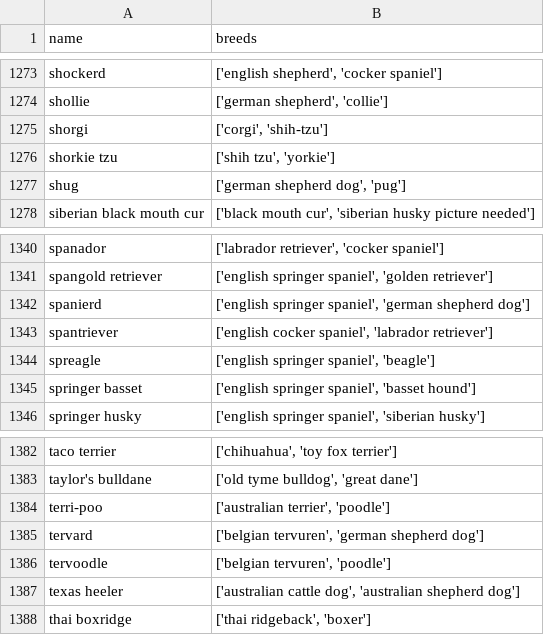
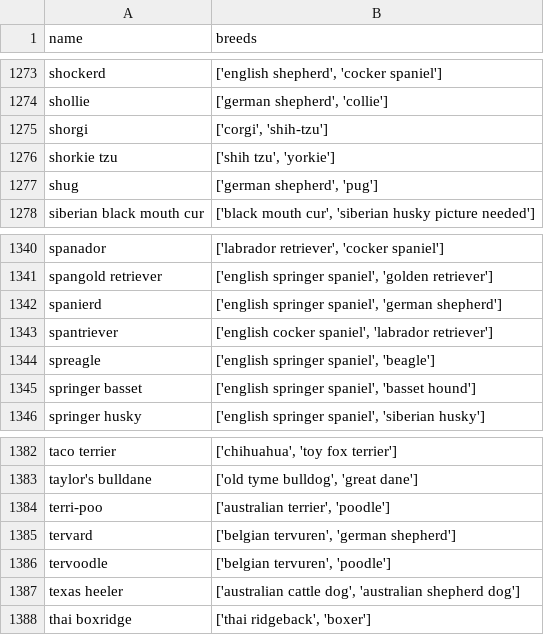
Before and after one commit to gwoodstock/gooddogs, a CSV file: datasets/mutts.csv, drawn as a sheet; only a part is shown, gaps mark what is left out; the diff covers the shown part only.

Commit message:
Nate (#47)
* progress on cleaning texas_shelter breeds, cleaned up breed names in breed_info and intelligence csvs

* minor things

```diff
--- a/datasets/mutts.csv
+++ b/datasets/mutts.csv
@@ -1276,3 +1276,3 @@ shorgi,"['corgi', 'shih-tzu']"
 shorkie tzu,"['shih tzu', 'yorkie']"
-shug,"['german shepherd dog', 'pug']"
+shug,"['german shepherd', 'pug']"
 siberian black mouth cur,"['black mouth cur', 'siberian husky  picture needed']"
@@ -1341,3 +1341,3 @@ spanador,"['labrador retriever', 'cocker spaniel']"
 spangold retriever,"['english springer spaniel', 'golden retriever']"
-spanierd,"['english springer spaniel', 'german shepherd dog']"
+spanierd,"['english springer spaniel', 'german shepherd']"
 spantriever,"['english cocker spaniel', 'labrador retriever']"
@@ -1384,3 +1384,3 @@ taylor's bulldane,"['old tyme bulldog', 'great dane']"
 terri-poo,"['australian terrier', 'poodle']"
-tervard,"['belgian tervuren', 'german shepherd dog']"
+tervard,"['belgian tervuren', 'german shepherd']"
 tervoodle,"['belgian tervuren', 'poodle']"
```
Also changed, not shown: 6 edited cells elsewhere in this file, 3 other files.
